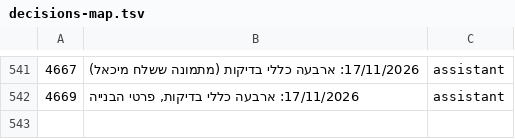
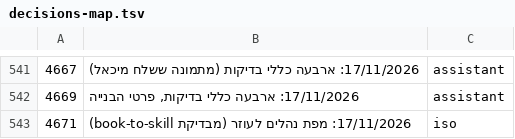
Before and after one commit to mishaf1988-lgtm/tfugen-safety, a TSV file: project-files/domains/decisions-map.tsv, drawn as a sheet; only a part is shown, gaps mark what is left out.

```diff
--- a/project-files/domains/decisions-map.tsv
+++ b/project-files/domains/decisions-map.tsv
@@ -542 +542,2 @@
 4669	17/11/2026: ארבעה כללי בדיקות, פרטי הבנייה	assistant
+4671	17/11/2026: מפת נהלים לעוזר (מבדיקת book-to-skill)	iso
```
Also changed, not shown: 12 other files.
